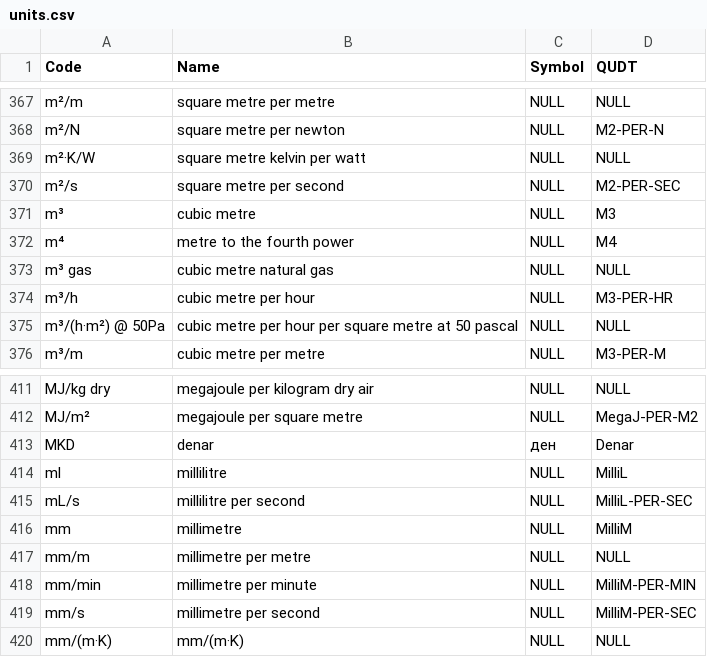
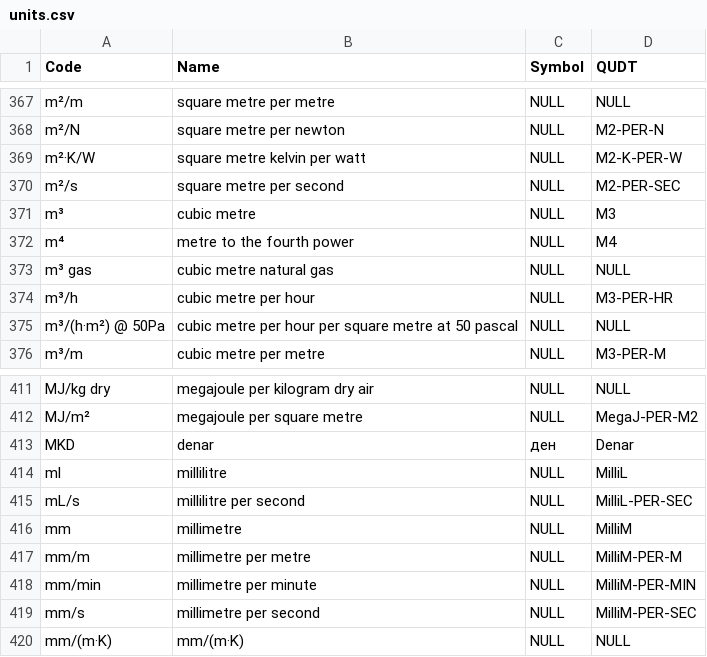
Before and after one commit to buildingSMART/bSDD, a CSV file: DataFiles/units.csv, drawn as a sheet; only a part is shown, gaps mark what is left out.

Commit message:
add missing QUDT
Resolves #151

```diff
--- a/DataFiles/units.csv
+++ b/DataFiles/units.csv
@@ -368,3 +368,3 @@ m²/m,square metre per metre,NULL,NULL
 m²/N,square metre per newton,NULL,M2-PER-N
-m²·K/W,square metre kelvin per watt,NULL,NULL
+m²·K/W,square metre kelvin per watt,NULL,M2-K-PER-W
 m²/s,square metre per second,NULL,M2-PER-SEC
@@ -416,3 +416,3 @@ mL/s,millilitre per second,NULL,MilliL-PER-SEC
 mm,millimetre,NULL,MilliM
-mm/m,millimetre per metre,NULL,NULL
+mm/m,millimetre per metre,NULL,MilliM-PER-M
 mm/min,millimetre per minute,NULL,MilliM-PER-MIN
```
